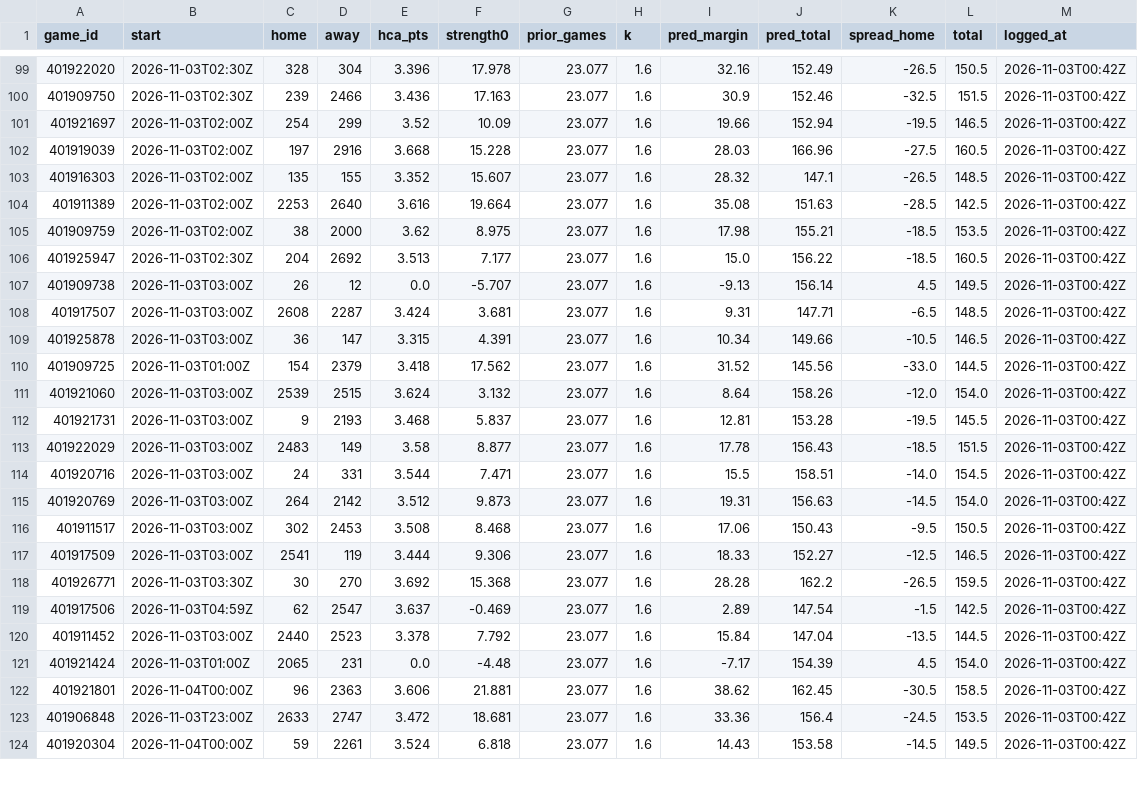
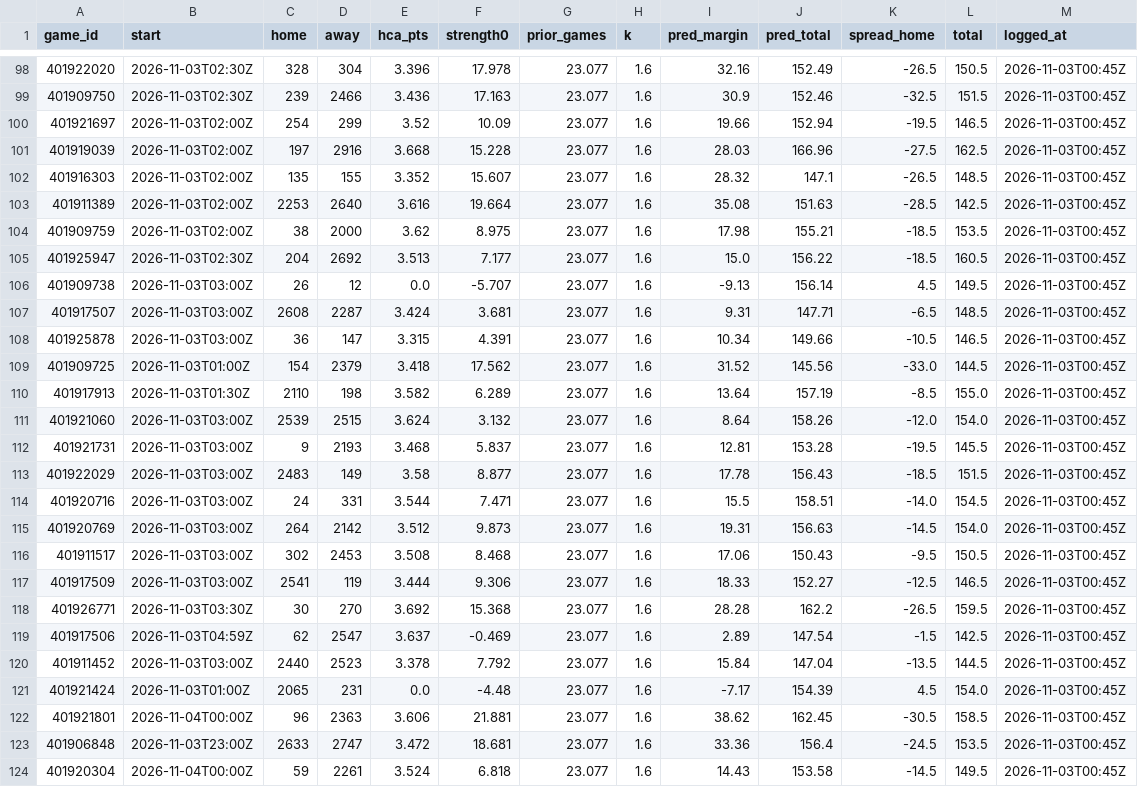
Before and after one commit to patjennings96-ctrl/ncaab-edge-board, a CSV file: data/history/projections_2027.csv, drawn as a sheet; only a part is shown, gaps mark what is left out; the diff covers the shown part only.

```diff
--- a/data/history/projections_2027.csv
+++ b/data/history/projections_2027.csv
@@ -99,26 +98,27 @@ game_id,start,home,away,hca_pts,strength0,prior_games,k,pred_margin,pred_total,s
-401922020,2026-11-03T02:30Z,328,304,3.396,17.978,23.077,1.6,32.16,152.49,-26.5,150.5,2026-11-03T00:42Z
-401909750,2026-11-03T02:30Z,239,2466,3.436,17.163,23.077,1.6,30.9,152.46,-32.5,151.5,2026-11-03T00:42Z
-401921697,2026-11-03T02:00Z,254,299,3.52,10.09,23.077,1.6,19.66,152.94,-19.5,146.5,2026-11-03T00:42Z
-401919039,2026-11-03T02:00Z,197,2916,3.668,15.228,23.077,1.6,28.03,166.96,-27.5,160.5,2026-11-03T00:42Z
-401916303,2026-11-03T02:00Z,135,155,3.352,15.607,23.077,1.6,28.32,147.1,-26.5,148.5,2026-11-03T00:42Z
-401911389,2026-11-03T02:00Z,2253,2640,3.616,19.664,23.077,1.6,35.08,151.63,-28.5,142.5,2026-11-03T00:42Z
-401909759,2026-11-03T02:00Z,38,2000,3.62,8.975,23.077,1.6,17.98,155.21,-18.5,153.5,2026-11-03T00:42Z
-401925947,2026-11-03T02:30Z,204,2692,3.513,7.177,23.077,1.6,15.0,156.22,-18.5,160.5,2026-11-03T00:42Z
-401909738,2026-11-03T03:00Z,26,12,0.0,-5.707,23.077,1.6,-9.13,156.14,4.5,149.5,2026-11-03T00:42Z
-401917507,2026-11-03T03:00Z,2608,2287,3.424,3.681,23.077,1.6,9.31,147.71,-6.5,148.5,2026-11-03T00:42Z
-401925878,2026-11-03T03:00Z,36,147,3.315,4.391,23.077,1.6,10.34,149.66,-10.5,146.5,2026-11-03T00:42Z
-401909725,2026-11-03T01:00Z,154,2379,3.418,17.562,23.077,1.6,31.52,145.56,-33.0,144.5,2026-11-03T00:42Z
-401921060,2026-11-03T03:00Z,2539,2515,3.624,3.132,23.077,1.6,8.64,158.26,-12.0,154.0,2026-11-03T00:42Z
-401921731,2026-11-03T03:00Z,9,2193,3.468,5.837,23.077,1.6,12.81,153.28,-19.5,145.5,2026-11-03T00:42Z
-401922029,2026-11-03T03:00Z,2483,149,3.58,8.877,23.077,1.6,17.78,156.43,-18.5,151.5,2026-11-03T00:42Z
-401920716,2026-11-03T03:00Z,24,331,3.544,7.471,23.077,1.6,15.5,158.51,-14.0,154.5,2026-11-03T00:42Z
-401920769,2026-11-03T03:00Z,264,2142,3.512,9.873,23.077,1.6,19.31,156.63,-14.5,154.0,2026-11-03T00:42Z
-401911517,2026-11-03T03:00Z,302,2453,3.508,8.468,23.077,1.6,17.06,150.43,-9.5,150.5,2026-11-03T00:42Z
-401917509,2026-11-03T03:00Z,2541,119,3.444,9.306,23.077,1.6,18.33,152.27,-12.5,146.5,2026-11-03T00:42Z
-401926771,2026-11-03T03:30Z,30,270,3.692,15.368,23.077,1.6,28.28,162.2,-26.5,159.5,2026-11-03T00:42Z
-401917506,2026-11-03T04:59Z,62,2547,3.637,-0.469,23.077,1.6,2.89,147.54,-1.5,142.5,2026-11-03T00:42Z
-401911452,2026-11-03T03:00Z,2440,2523,3.378,7.792,23.077,1.6,15.84,147.04,-13.5,144.5,2026-11-03T00:42Z
-401921424,2026-11-03T01:00Z,2065,231,0.0,-4.48,23.077,1.6,-7.17,154.39,4.5,154.0,2026-11-03T00:42Z
-401921801,2026-11-04T00:00Z,96,2363,3.606,21.881,23.077,1.6,38.62,162.45,-30.5,158.5,2026-11-03T00:42Z
-401906848,2026-11-03T23:00Z,2633,2747,3.472,18.681,23.077,1.6,33.36,156.4,-24.5,153.5,2026-11-03T00:42Z
-401920304,2026-11-04T00:00Z,59,2261,3.524,6.818,23.077,1.6,14.43,153.58,-14.5,149.5,2026-11-03T00:42Z
+401922020,2026-11-03T02:30Z,328,304,3.396,17.978,23.077,1.6,32.16,152.49,-26.5,150.5,2026-11-03T00:45Z
+401909750,2026-11-03T02:30Z,239,2466,3.436,17.163,23.077,1.6,30.9,152.46,-32.5,151.5,2026-11-03T00:45Z
+401921697,2026-11-03T02:00Z,254,299,3.52,10.09,23.077,1.6,19.66,152.94,-19.5,146.5,2026-11-03T00:45Z
+401919039,2026-11-03T02:00Z,197,2916,3.668,15.228,23.077,1.6,28.03,166.96,-27.5,162.5,2026-11-03T00:45Z
+401916303,2026-11-03T02:00Z,135,155,3.352,15.607,23.077,1.6,28.32,147.1,-26.5,148.5,2026-11-03T00:45Z
+401911389,2026-11-03T02:00Z,2253,2640,3.616,19.664,23.077,1.6,35.08,151.63,-28.5,142.5,2026-11-03T00:45Z
+401909759,2026-11-03T02:00Z,38,2000,3.62,8.975,23.077,1.6,17.98,155.21,-18.5,153.5,2026-11-03T00:45Z
+401925947,2026-11-03T02:30Z,204,2692,3.513,7.177,23.077,1.6,15.0,156.22,-18.5,160.5,2026-11-03T00:45Z
+401909738,2026-11-03T03:00Z,26,12,0.0,-5.707,23.077,1.6,-9.13,156.14,4.5,149.5,2026-11-03T00:45Z
+401917507,2026-11-03T03:00Z,2608,2287,3.424,3.681,23.077,1.6,9.31,147.71,-6.5,148.5,2026-11-03T00:45Z
+401925878,2026-11-03T03:00Z,36,147,3.315,4.391,23.077,1.6,10.34,149.66,-10.5,146.5,2026-11-03T00:45Z
+401909725,2026-11-03T01:00Z,154,2379,3.418,17.562,23.077,1.6,31.52,145.56,-33.0,144.5,2026-11-03T00:45Z
+401917913,2026-11-03T01:30Z,2110,198,3.582,6.289,23.077,1.6,13.64,157.19,-8.5,155.0,2026-11-03T00:45Z
+401921060,2026-11-03T03:00Z,2539,2515,3.624,3.132,23.077,1.6,8.64,158.26,-12.0,154.0,2026-11-03T00:45Z
+401921731,2026-11-03T03:00Z,9,2193,3.468,5.837,23.077,1.6,12.81,153.28,-19.5,145.5,2026-11-03T00:45Z
+401922029,2026-11-03T03:00Z,2483,149,3.58,8.877,23.077,1.6,17.78,156.43,-18.5,151.5,2026-11-03T00:45Z
+401920716,2026-11-03T03:00Z,24,331,3.544,7.471,23.077,1.6,15.5,158.51,-14.0,154.5,2026-11-03T00:45Z
+401920769,2026-11-03T03:00Z,264,2142,3.512,9.873,23.077,1.6,19.31,156.63,-14.5,154.0,2026-11-03T00:45Z
+401911517,2026-11-03T03:00Z,302,2453,3.508,8.468,23.077,1.6,17.06,150.43,-9.5,150.5,2026-11-03T00:45Z
+401917509,2026-11-03T03:00Z,2541,119,3.444,9.306,23.077,1.6,18.33,152.27,-12.5,146.5,2026-11-03T00:45Z
+401926771,2026-11-03T03:30Z,30,270,3.692,15.368,23.077,1.6,28.28,162.2,-26.5,159.5,2026-11-03T00:45Z
+401917506,2026-11-03T04:59Z,62,2547,3.637,-0.469,23.077,1.6,2.89,147.54,-1.5,142.5,2026-11-03T00:45Z
+401911452,2026-11-03T03:00Z,2440,2523,3.378,7.792,23.077,1.6,15.84,147.04,-13.5,144.5,2026-11-03T00:45Z
+401921424,2026-11-03T01:00Z,2065,231,0.0,-4.48,23.077,1.6,-7.17,154.39,4.5,154.0,2026-11-03T00:45Z
+401921801,2026-11-04T00:00Z,96,2363,3.606,21.881,23.077,1.6,38.62,162.45,-30.5,158.5,2026-11-03T00:45Z
+401906848,2026-11-03T23:00Z,2633,2747,3.472,18.681,23.077,1.6,33.36,156.4,-24.5,153.5,2026-11-03T00:45Z
+401920304,2026-11-04T00:00Z,59,2261,3.524,6.818,23.077,1.6,14.43,153.58,-14.5,149.5,2026-11-03T00:45Z
```
Also changed, not shown: 3 added rows, 4 removed rows and 29 edited cells elsewhere in this file, data/history/odds_snapshots.csv, 4 other files.
